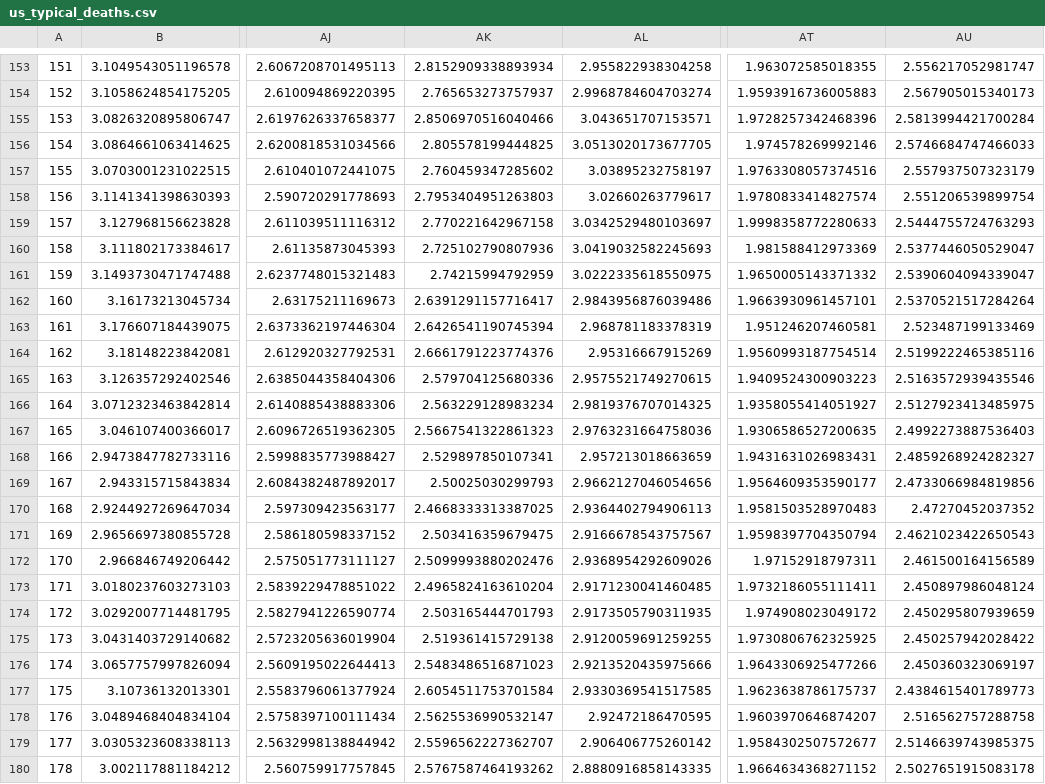
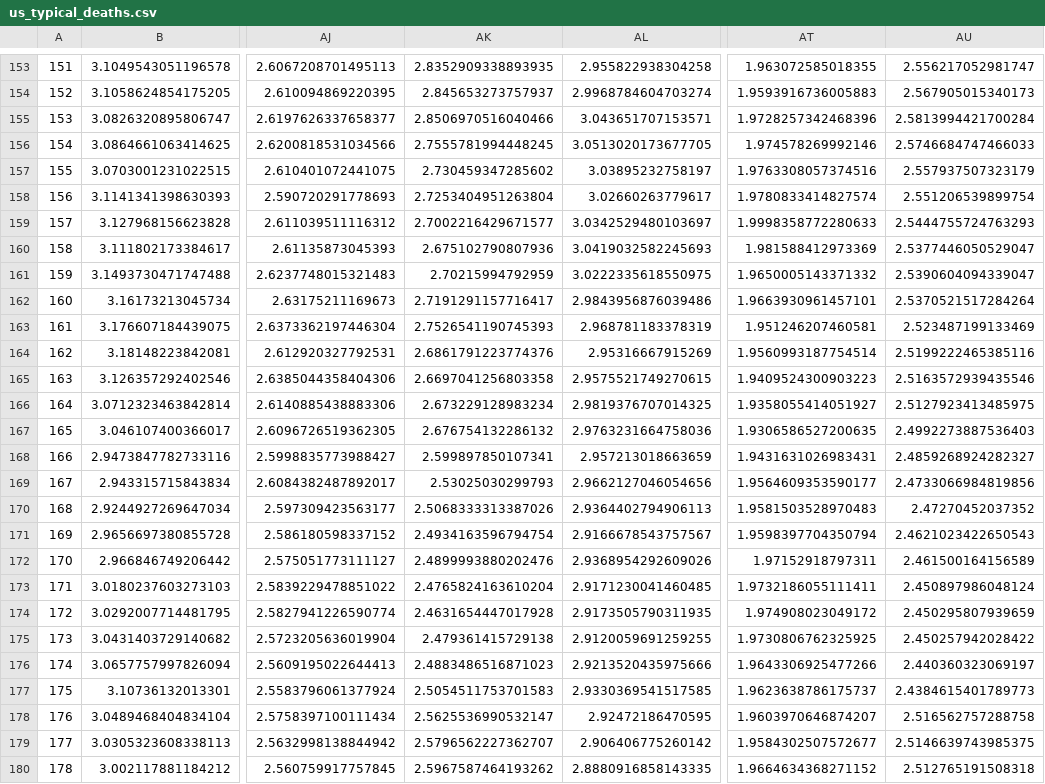
Before and after one commit to astroadams/covid, a CSV file: us_typical_deaths.csv, drawn as a sheet; only a part is shown, gaps mark what is left out; the diff covers the shown part only; the diff names each change by its address in the sheet, - before the commit and + after, or states it on an @@ line.

```diff
--- a/us_typical_deaths.csv
+++ b/us_typical_deaths.csv
-AK153: 2.8152909338893934
+AK153: 2.8352909338893935
-AK154: 2.765653273757937
+AK154: 2.845653273757937
-AK156: 2.805578199444825
+AK156: 2.7555781994448245
-AK157: 2.760459347285602
+AK157: 2.730459347285602
-AK158: 2.7953404951263803
+AK158: 2.7253404951263804
-AK159: 2.770221642967158
+AK159: 2.7002216429671577
-AK160: 2.725102790807936
+AK160: 2.675102790807936
-AK161: 2.74215994792959
+AK161: 2.70215994792959
-AK162: 2.6391291157716417
+AK162: 2.7191291157716417
-AK163: 2.6426541190745394
+AK163: 2.7526541190745393
-AK164: 2.6661791223774376
+AK164: 2.6861791223774376
-AK165: 2.579704125680336
+AK165: 2.6697041256803358
-AK166: 2.563229128983234
+AK166: 2.673229128983234
-AK167: 2.5667541322861323
+AK167: 2.676754132286132
-AK168: 2.529897850107341
+AK168: 2.599897850107341
-AK169: 2.50025030299793
+AK169: 2.53025030299793
-AK170: 2.4668333313387025
+AK170: 2.5068333313387026
-AK171: 2.503416359679475
+AK171: 2.4934163596794754
-AK172: 2.5099993880202476
+AK172: 2.4899993880202476
-AK173: 2.4965824163610204
+AK173: 2.4765824163610204
-AK174: 2.503165444701793
+AK174: 2.4631654447017928
-AK175: 2.519361415729138
+AK175: 2.479361415729138
-AK176: 2.5483486516871023
+AK176: 2.4883486516871023
-AU176: 2.450360323069197
+AU176: 2.440360323069197
-AK177: 2.6054511753701584
+AK177: 2.5054511753701583
-AK179: 2.5596562227362707
+AK179: 2.5796562227362707
-AK180: 2.5767587464193262
+AK180: 2.5967587464193262
-AU180: 2.5027651915083178
+AU180: 2.512765191508318
```
Also changed, not shown: 1 added row, 1 removed row and 30 edited cells elsewhere in this file, 1 other file.
